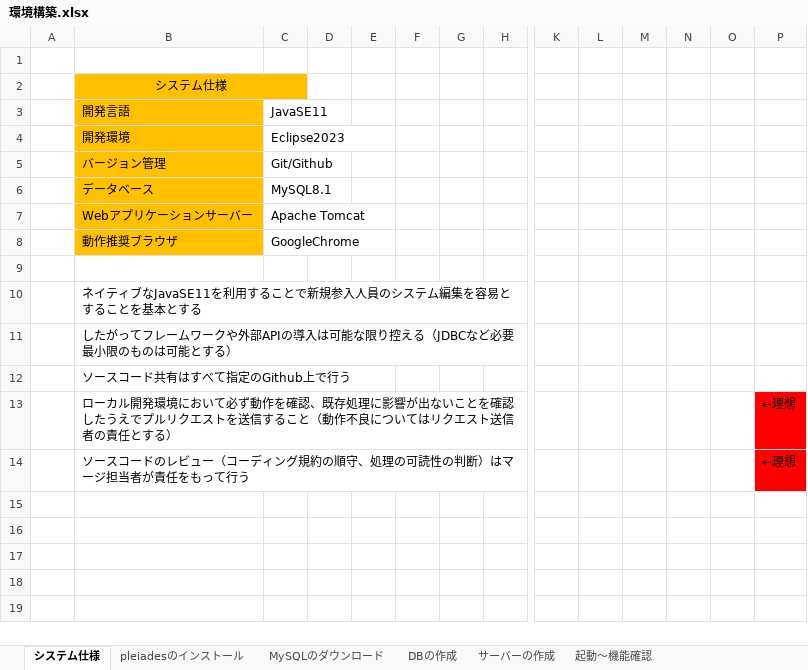
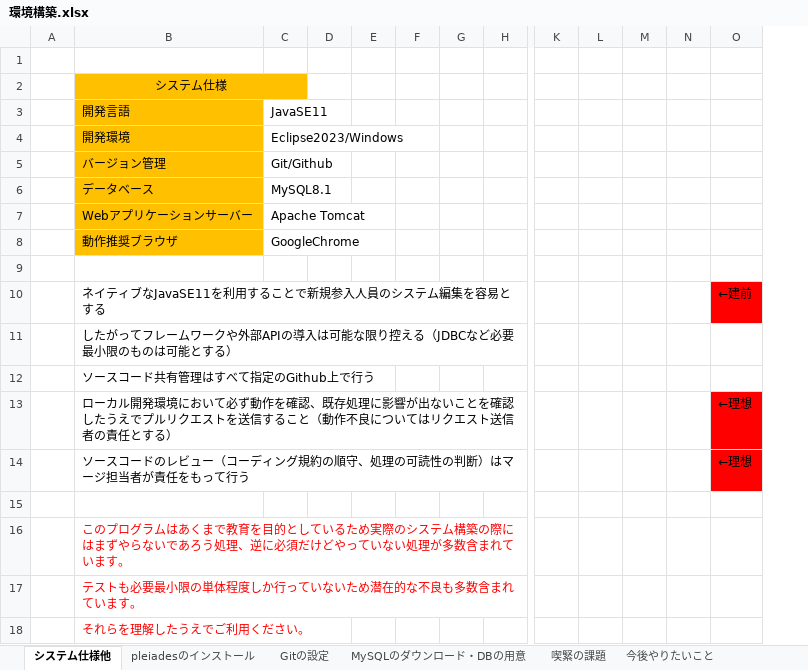
Before and after one commit to TDSL-nishiyama/TDSLWebProject, an Excel workbook: etc/ツール・設計書/環境構築.xlsx, sheet システム仕様他, drawn as a sheet; only a part is shown, gaps mark what is left out; values as stored, in another font and other column widths than the file's, no borders; removed rows and columns are numbered as before the commit, all else as after; rows hold the shown columns only; the diff names each change by its address in the sheet, - before the commit and + after, or states it on an @@ line.

```diff
--- a/etc/ツール・設計書/環境構築.xlsx (sheet システム仕様他)
+++ b/etc/ツール・設計書/環境構築.xlsx (sheet システム仕様他)
-sheet tab: システム仕様
+sheet tab: システム仕様他
-sheet tab: MySQLのダウンロード
+sheet tab: MySQLのダウンロード・DBの用意
-sheet tab: DBの作成
-sheet tab: サーバーの作成
-sheet tab: 起動～機能確認
+sheet tab: Gitの設定
+sheet tab: 喫緊の課題
+sheet tab: 今後やりたいこと
-column O, empty
-C4: Eclipse2023
+C4: Eclipse2023/Windows
-row 10:  | ネイティブなJavaSE11を利用することで新規参入人員のシステム編集を容易とすることを基本とする
+row 10:  | ネイティブなJavaSE11を利用することで新規参入人員のシステム編集を容易とする |  |  |  |  |  |  |  |  |  |  | ←建前
-B12: ソースコード共有はすべて指定のGithub上で行う
+B12: ソースコード共有管理はすべて指定のGithub上で行う
+row 15: (empty)
+row 16:  | このプログラムはあくまで教育を目的としているため実際のシステム構築の際にはまずやらないであろう処理、逆に必須だけどやっていない処理が多数含まれています。
+row 17:  | テストも必要最小限の単体程度しか行っていないため潜在的な不良も多数含まれています。
+row 18:  | それらを理解したうえでご利用ください。
```
Also changed, not shown: sheet pleiadesのインストール, sheet MySQLのダウンロード・DBの用意, charts or pictures, etc/ツール・設計書/インサート文作成マクロ.xlsm.
